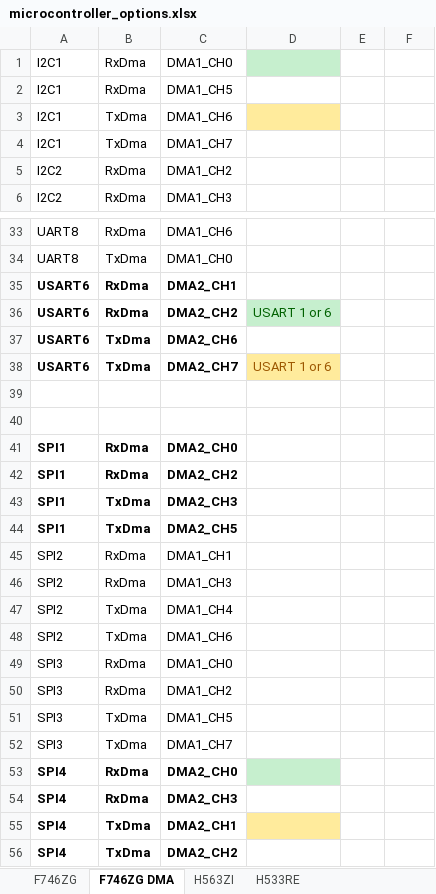
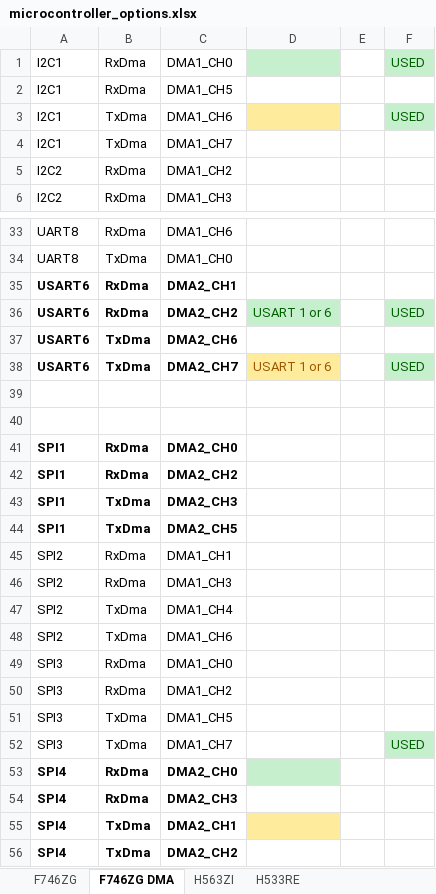
Before and after one commit to aero530/dmx_test, an Excel workbook: microcontroller_options.xlsx, sheet F746ZG DMA, drawn as a sheet; only a part is shown, gaps mark what is left out; values as stored, in another font and other column widths than the file's, no borders; the diff names each change by its address in the sheet, - before the commit and + after, or states it on an @@ line.

```diff
--- a/microcontroller_options.xlsx (sheet F746ZG DMA)
+++ b/microcontroller_options.xlsx (sheet F746ZG DMA)
-F1: (empty)
+F1: USED
-F1 fill: none
+F1 fill: #C6EFCE
-F3: (empty)
+F3: USED
-F3 fill: none
+F3 fill: #C6EFCE
-F36: (empty)
+F36: USED
-F36 fill: none
+F36 fill: #C6EFCE
-F38: (empty)
+F38: USED
-F38 fill: none
+F38 fill: #C6EFCE
-F52: (empty)
+F52: USED
-F52 fill: none
+F52 fill: #C6EFCE
```
Also changed, not shown: sheet F746ZG, 3 other files.
